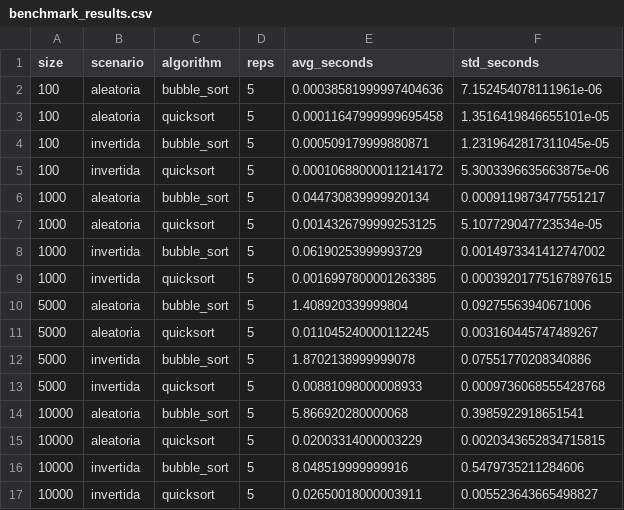
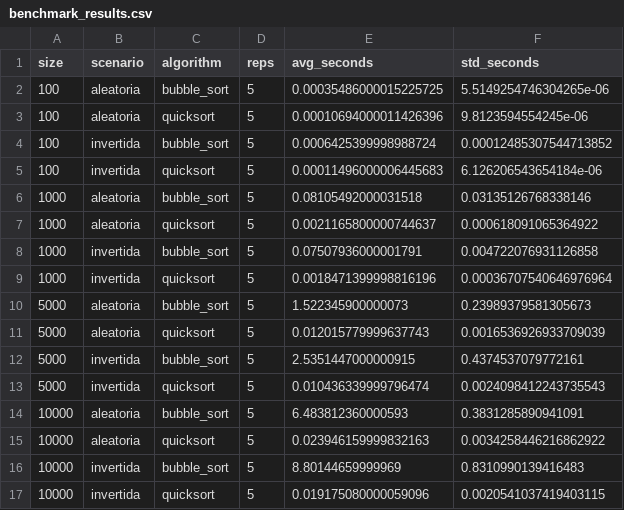
Before and after one commit to EmmanuelBarboza21/Ordenamientos_U1A4, a CSV file: results/benchmark_results.csv, drawn as a sheet.

```diff
--- a/results/benchmark_results.csv
+++ b/results/benchmark_results.csv
@@ -1,17 +1,17 @@
 size,scenario,algorithm,reps,avg_seconds,std_seconds
-100,aleatoria,bubble_sort,5,0.00038581999997404636,7.152454078111961e-06
-100,aleatoria,quicksort,5,0.00011647999999695458,1.3516419846655101e-05
-100,invertida,bubble_sort,5,0.000509179999880871,1.2319642817311045e-05
-100,invertida,quicksort,5,0.00010688000011214172,5.3003396635663875e-06
-1000,aleatoria,bubble_sort,5,0.044730839999920134,0.0009119873477551217
-1000,aleatoria,quicksort,5,0.0014326799999253125,5.107729047723534e-05
-1000,invertida,bubble_sort,5,0.06190253999993729,0.0014973341412747002
-1000,invertida,quicksort,5,0.0016997800001263385,0.00039201775167897615
-5000,aleatoria,bubble_sort,5,1.408920339999804,0.09275563940671006
-5000,aleatoria,quicksort,5,0.011045240000112245,0.003160445747489267
-5000,invertida,bubble_sort,5,1.8702138999999078,0.07551770208340886
-5000,invertida,quicksort,5,0.00881098000008933,0.0009736068555428768
-10000,aleatoria,bubble_sort,5,5.866920280000068,0.3985922918651541
-10000,aleatoria,quicksort,5,0.02003314000003229,0.0020343652834715815
-10000,invertida,bubble_sort,5,8.048519999999916,0.5479735211284606
-10000,invertida,quicksort,5,0.02650018000003911,0.005523643665498827
+100,aleatoria,bubble_sort,5,0.00035486000015225725,5.5149254746304265e-06
+100,aleatoria,quicksort,5,0.00010694000011426396,9.8123594554245e-06
+100,invertida,bubble_sort,5,0.0006425399998988724,0.00012485307544713852
+100,invertida,quicksort,5,0.00011496000006445683,6.126206543654184e-06
+1000,aleatoria,bubble_sort,5,0.08105492000031518,0.03135126768338146
+1000,aleatoria,quicksort,5,0.0021165800000744637,0.000618091065364922
+1000,invertida,bubble_sort,5,0.07507936000001791,0.004722076931126858
+1000,invertida,quicksort,5,0.0018471399998816196,0.00036707540646976964
+5000,aleatoria,bubble_sort,5,1.522345900000073,0.23989379581305673
+5000,aleatoria,quicksort,5,0.012015779999637743,0.0016536926933709039
+5000,invertida,bubble_sort,5,2.5351447000000915,0.4374537079772161
+5000,invertida,quicksort,5,0.010436339999796474,0.0024098412243735543
+10000,aleatoria,bubble_sort,5,6.483812360000593,0.3831285890941091
+10000,aleatoria,quicksort,5,0.023946159999832163,0.0034258446216862922
+10000,invertida,bubble_sort,5,8.80144659999969,0.8310990139416483
+10000,invertida,quicksort,5,0.019175080000059096,0.0020541037419403115
```
Also changed, not shown: 2 other files.
